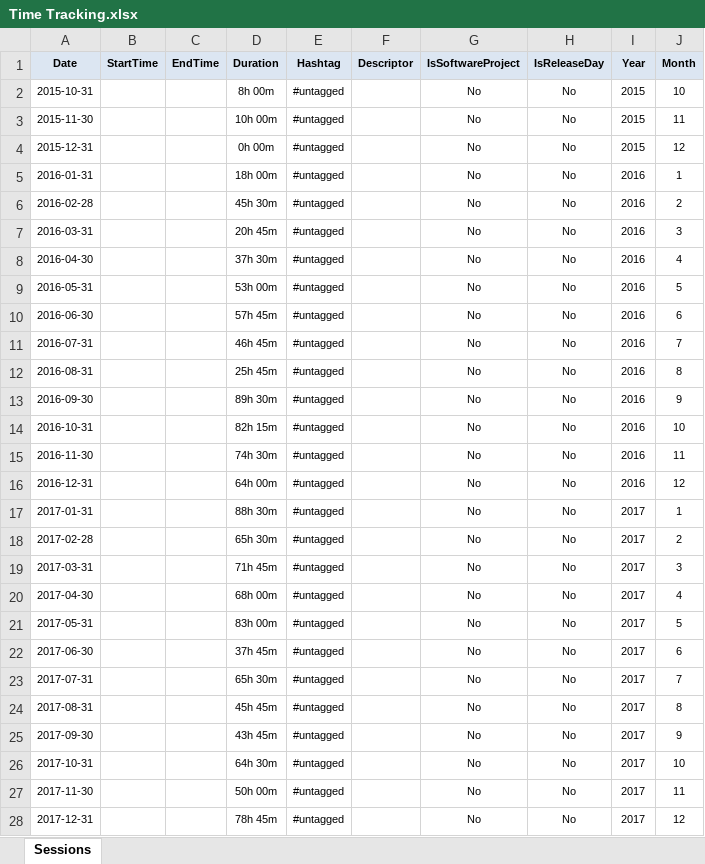
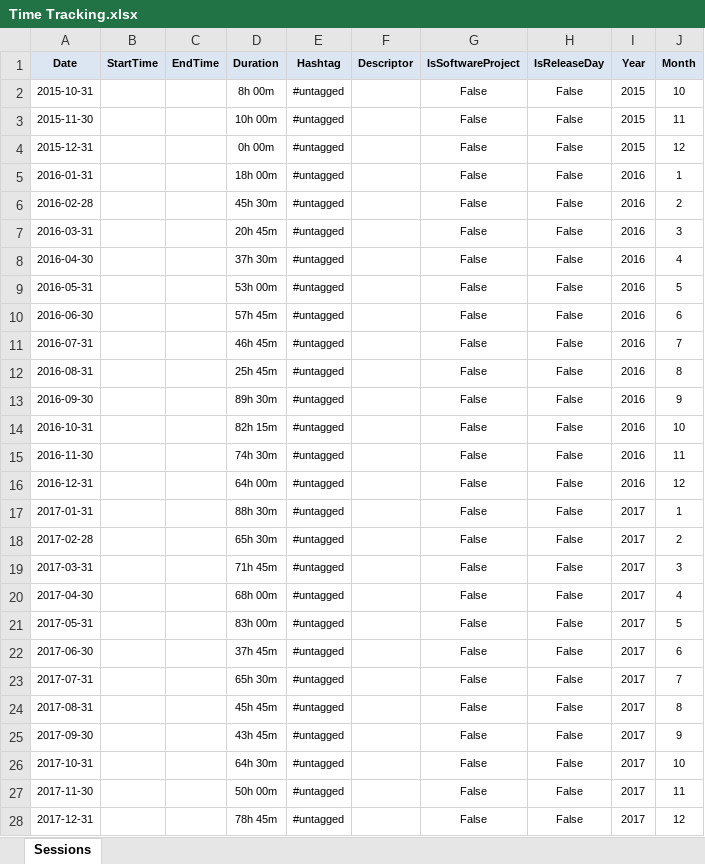
Before and after one commit to numbworks/nwtimetracking, an Excel workbook: data/Time Tracking.xlsx, sheet Sessions, drawn as a sheet; only a part is shown; values as stored, in another font and other column widths than the file's, no borders; the diff covers the shown part only; the diff names each change by its address in the sheet, - before the commit and + after, or states it on an @@ line.

Commit message:
#8 Time Tracking.xlsx: * => Descriptor, IsSoftwareProject, IsReleaseDay (Iteration 2).

```diff
--- a/data/Time Tracking.xlsx (sheet Sessions)
+++ b/data/Time Tracking.xlsx (sheet Sessions)
-G2:G28 (IsSoftwareProject): No
+G2:G28 (IsSoftwareProject): False
-H2:H28 (IsReleaseDay): No
+H2:H28 (IsReleaseDay): False
```
Also changed, not shown: 300 edited cells elsewhere in this sheet, 2 other files.
